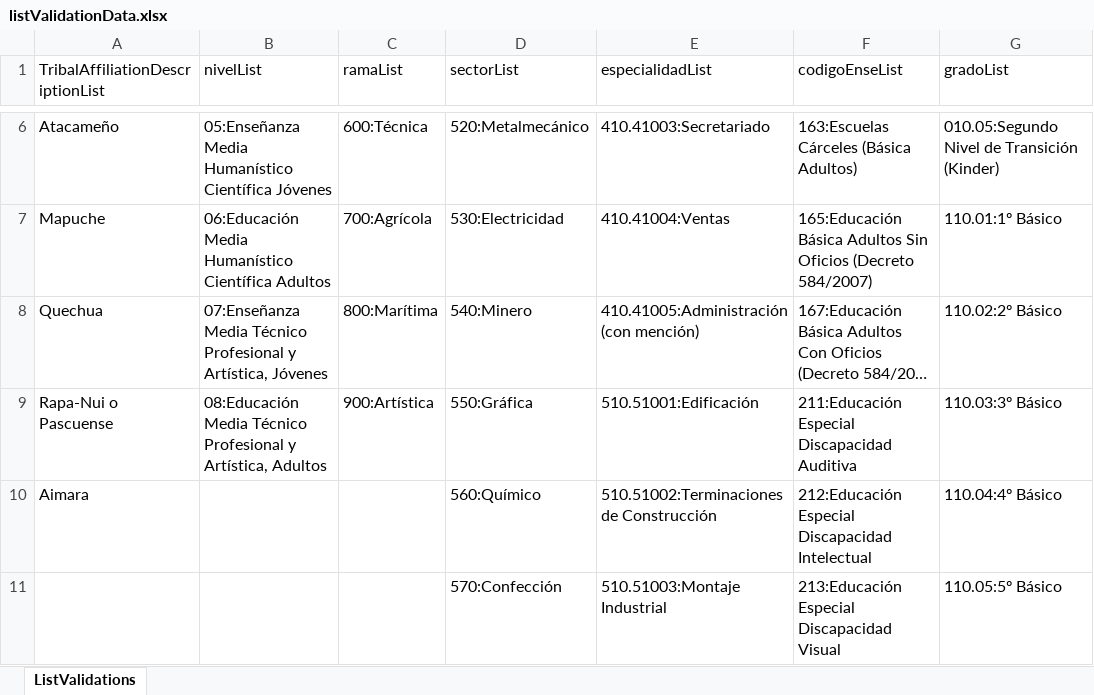
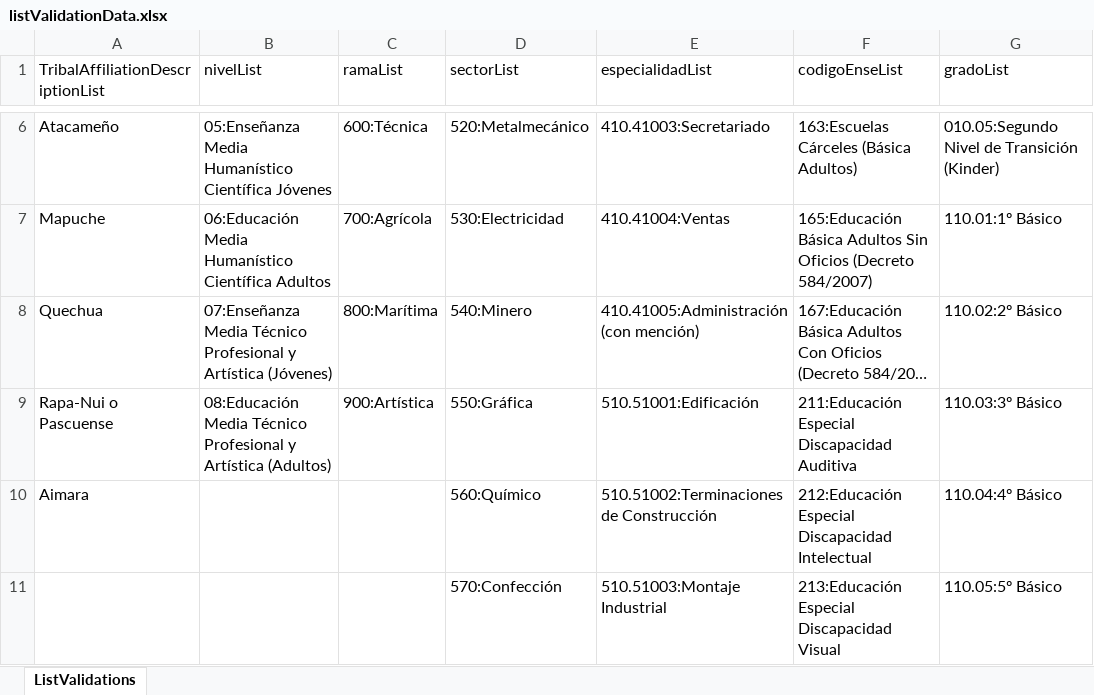
Before and after one commit to Admin-EDE/DockerEdeCode, an Excel workbook: ede/ede/listValidationData.xlsx, sheet ListValidations, drawn as a sheet; only a part is shown, gaps mark what is left out; long unchanged cells end in …; values as stored, in another font and other column widths than the file's, no borders; the diff names each change by its address in the sheet, - before the commit and + after, or states it on an @@ line.

Commit message:
Se modifican lista de niveles. Códigos 07 y 08. Se elimina la coma

```diff
--- a/ede/ede/listValidationData.xlsx (sheet ListValidations)
+++ b/ede/ede/listValidationData.xlsx (sheet ListValidations)
-B8 (nivelList): …Profesional y Artística, Jóvenes
+B8 (nivelList): …Profesional y Artística (Jóvenes)
-B9 (nivelList): …Profesional y Artística, Adultos
+B9 (nivelList): …Profesional y Artística (Adultos)
```
